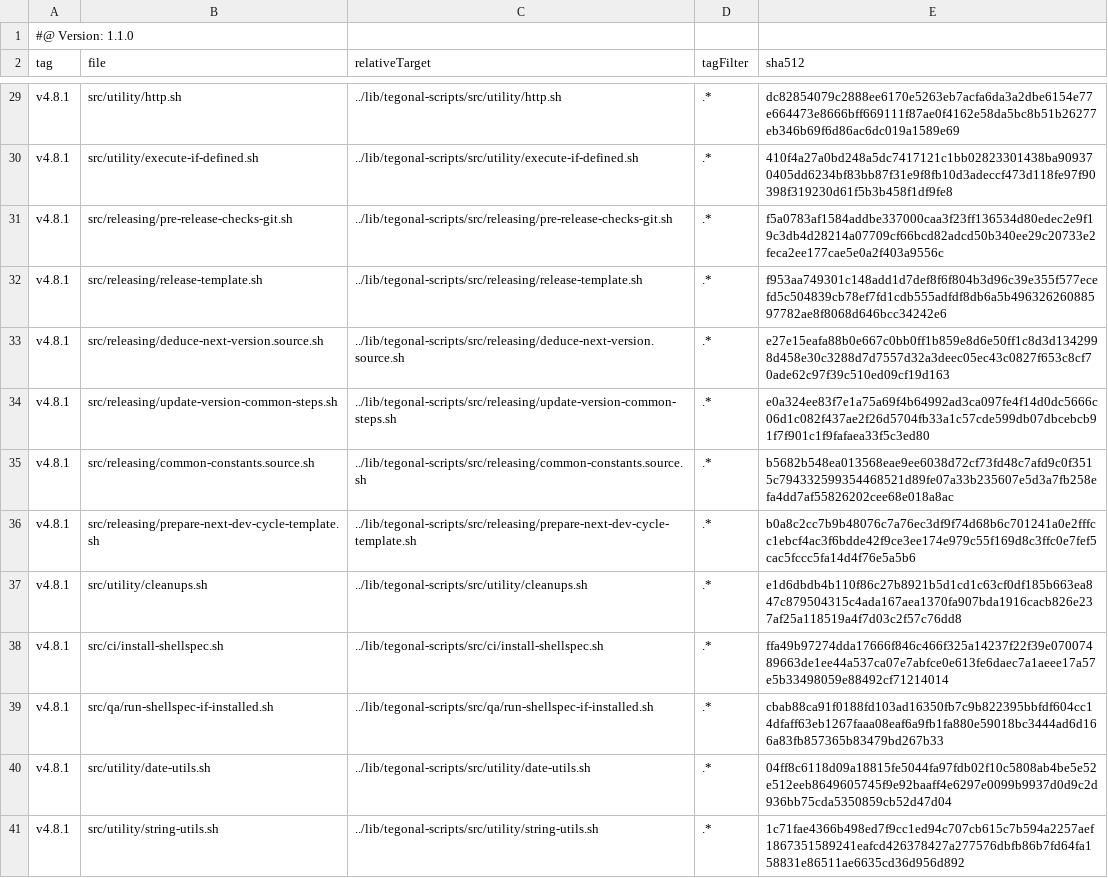
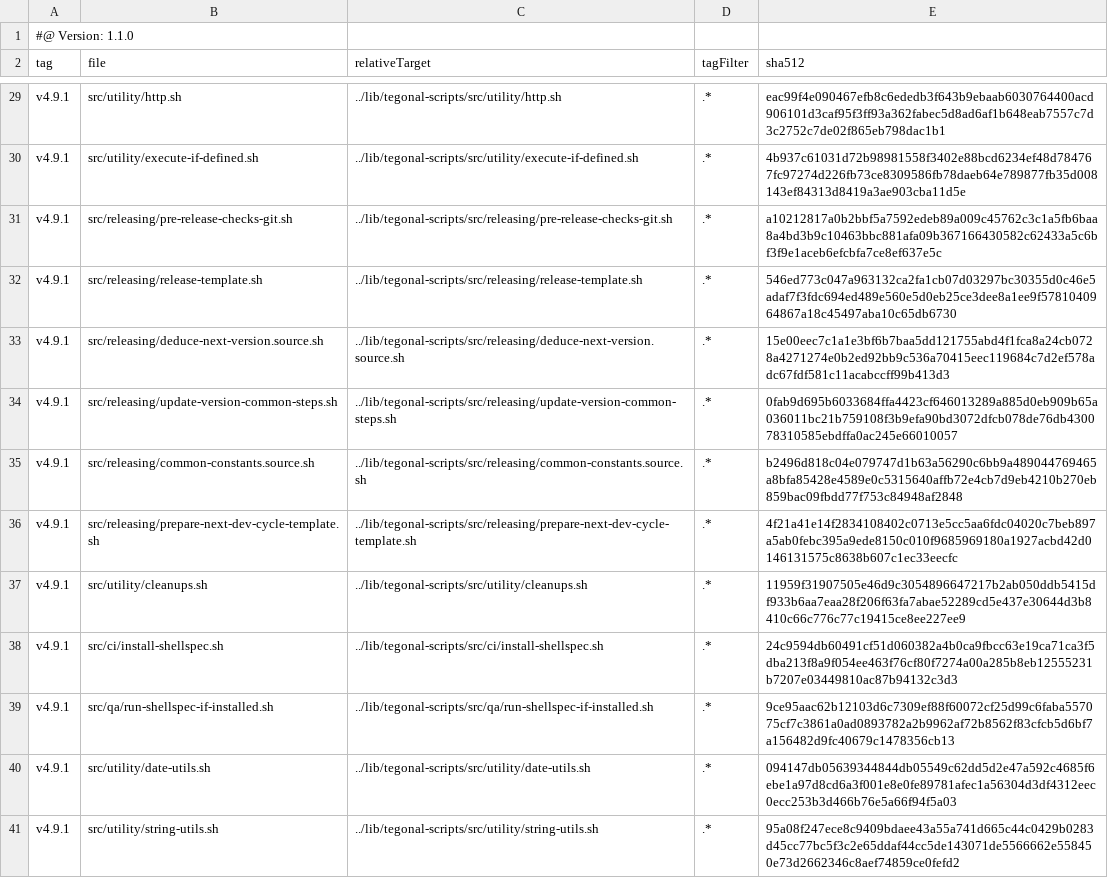
Before and after one commit to tegonal/gt, a TSV file: .gt/remotes/tegonal-scripts/pulled.tsv, drawn as a sheet; only a part is shown, gaps mark what is left out; the diff covers the shown part only; the diff names each change by its address in the sheet, - before the commit and + after, or states it on an @@ line.

```diff
--- a/.gt/remotes/tegonal-scripts/pulled.tsv
+++ b/.gt/remotes/tegonal-scripts/pulled.tsv
-A29:A41 (tag): v4.8.1
+A29:A41 (tag): v4.9.1
-E29 (sha512): dc82854079c2888ee6170e5263eb7acfa6da3a2dbe6154e77e664473e8666bff669111f87ae0f4162e58da5bc8b51b26277eb346b69f6d86ac6dc019a1589e69
+E29 (sha512): eac99f4e090467efb8c6ededb3f643b9ebaab6030764400acd906101d3caf95f3ff93a362fabec5d8ad6af1b648eab7557c7d3c2752c7de02f865eb798dac1b1
-E30 (sha512): 410f4a27a0bd248a5dc7417121c1bb02823301438ba909370405dd6234bf83bb87f31e9f8fb10d3adeccf473d118fe97f90398f319230d61f5b3b458f1df9fe8
+E30 (sha512): 4b937c61031d72b98981558f3402e88bcd6234ef48d784767fc97274d226fb73ce8309586fb78daeb64e789877fb35d008143ef84313d8419a3ae903cba11d5e
-E31 (sha512): f5a0783af1584addbe337000caa3f23ff136534d80edec2e9f19c3db4d28214a07709cf66bcd82adcd50b340ee29c20733e2feca2ee177cae5e0a2f403a9556c
+E31 (sha512): a10212817a0b2bbf5a7592edeb89a009c45762c3c1a5fb6baa8a4bd3b9c10463bbc881afa09b367166430582c62433a5c6bf3f9e1aceb6efcbfa7ce8ef637e5c
-E32 (sha512): f953aa749301c148add1d7def8f6f804b3d96c39e355f577ecefd5c504839cb78ef7fd1cdb555adfdf8db6a5b49632626088597782ae8f8068d646bcc34242e6
+E32 (sha512): 546ed773c047a963132ca2fa1cb07d03297bc30355d0c46e5adaf7f3fdc694ed489e560e5d0eb25ce3dee8a1ee9f5781040964867a18c45497aba10c65db6730
-E33 (sha512): e27e15eafa88b0e667c0bb0ff1b859e8d6e50ff1c8d3d1342998d458e30c3288d7d7557d32a3deec05ec43c0827f653c8cf70ade62c97f39c510ed09cf19d163
+E33 (sha512): 15e00eec7c1a1e3bf6b7baa5dd121755abd4f1fca8a24cb0728a4271274e0b2ed92bb9c536a70415eec119684c7d2ef578adc67fdf581c11acabccff99b413d3
-E34 (sha512): e0a324ee83f7e1a75a69f4b64992ad3ca097fe4f14d0dc5666c06d1c082f437ae2f26d5704fb33a1c57cde599db07dbcebcb91f7f901c1f9fafaea33f5c3ed80
+E34 (sha512): 0fab9d695b6033684ffa4423cf646013289a885d0eb909b65a036011bc21b759108f3b9efa90bd3072dfcb078de76db430078310585ebdffa0ac245e66010057
-E35 (sha512): b5682b548ea013568eae9ee6038d72cf73fd48c7afd9c0f3515c794332599354468521d89fe07a33b235607e5d3a7fb258efa4dd7af55826202cee68e018a8ac
+E35 (sha512): b2496d818c04e079747d1b63a56290c6bb9a489044769465a8bfa85428e4589e0c5315640affb72e4cb7d9eb4210b270eb859bac09fbdd77f753c84948af2848
-E36 (sha512): b0a8c2cc7b9b48076c7a76ec3df9f74d68b6c701241a0e2fffcc1ebcf4ac3f6bdde42f9ce3ee174e979c55f169d8c3ffc0e7fef5cac5fccc5fa14d4f76e5a5b6
+E36 (sha512): 4f21a41e14f2834108402c0713e5cc5aa6fdc04020c7beb897a5ab0febc395a9ede8150c010f9685969180a1927acbd42d0146131575c8638b607c1ec33eecfc
-E37 (sha512): e1d6dbdb4b110f86c27b8921b5d1cd1c63cf0df185b663ea847c879504315c4ada167aea1370fa907bda1916cacb826e237af25a118519a4f7d03c2f57c76dd8
+E37 (sha512): 11959f31907505e46d9c3054896647217b2ab050ddb5415df933b6aa7eaa28f206f63fa7abae52289cd5e437e30644d3b8410c66c776c77c19415ce8ee227ee9
-E38 (sha512): ffa49b97274dda17666f846c466f325a14237f22f39e07007489663de1ee44a537ca07e7abfce0e613fe6daec7a1aeee17a57e5b33498059e88492cf71214014
+E38 (sha512): 24c9594db60491cf51d060382a4b0ca9fbcc63e19ca71ca3f5dba213f8a9f054ee463f76cf80f7274a00a285b8eb12555231b7207e03449810ac87b94132c3d3
-E39 (sha512): cbab88ca91f0188fd103ad16350fb7c9b822395bbfdf604cc14dfaff63eb1267faaa08eaf6a9fb1fa880e59018bc3444ad6d166a83fb857365b83479bd267b33
+E39 (sha512): 9ce95aac62b12103d6c7309ef88f60072cf25d99c6faba557075cf7c3861a0ad0893782a2b9962af72b8562f83cfcb5d6bf7a156482d9fc40679c1478356cb13
-E40 (sha512): 04ff8c6118d09a18815fe5044fa97fdb02f10c5808ab4be5e52e512eeb8649605745f9e92baaff4e6297e0099b9937d0d9c2d936bb75cda5350859cb52d47d04
+E40 (sha512): 094147db05639344844db05549c62dd5d2e47a592c4685f6ebe1a97d8cd6a3f001e8e0fe89781afec1a56304d3df4312eec0ecc253b3d466b76e5a66f94f5a03
-E41 (sha512): 1c71fae4366b498ed7f9cc1ed94c707cb615c7b594a2257aef1867351589241eafcd426378427a277576dbfb86b7fd64fa158831e86511ae6635cd36d956d892
+E41 (sha512): 95a08f247ece8c9409bdaee43a55a741d665c44c0429b0283d45cc77bc5f3c2e65ddaf44cc5de143071de5566662e558450e73d2662346c8aef74859ce0fefd2
```
Also changed, not shown: 52 edited cells elsewhere in this file, 39 other files.
